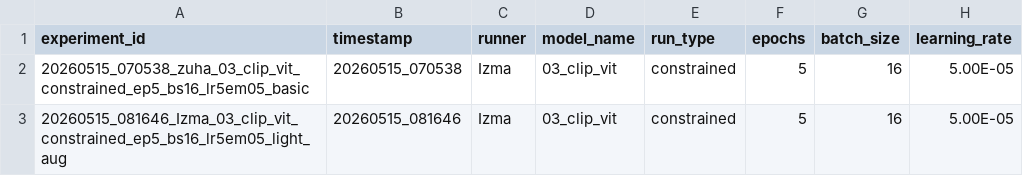
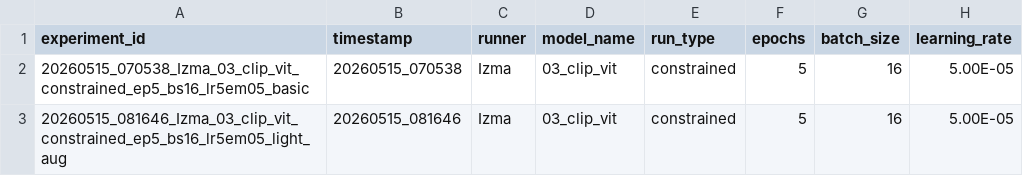
Before and after one commit to z-aqib/MediaEval26-Synthetic-Images, a CSV file: outputs/03_clip_vit/03_clip_vit_summary.csv, drawn as a sheet; only a part is shown; the diff names each change by its address in the sheet, - before the commit and + after, or states it on an @@ line.

Commit message:
clip vit summaries

```diff
--- a/outputs/03_clip_vit/03_clip_vit_summary.csv
+++ b/outputs/03_clip_vit/03_clip_vit_summary.csv
-A2 (experiment_id): 20260515_070538_zuha_03_clip_vit_constrained_ep5_bs16_lr5em05_basic
+A2 (experiment_id): 20260515_070538_Izma_03_clip_vit_constrained_ep5_bs16_lr5em05_basic
```
